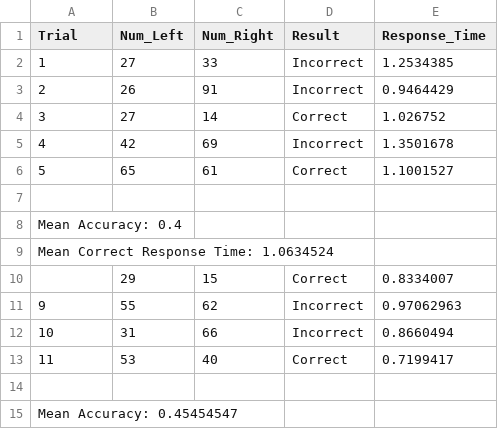
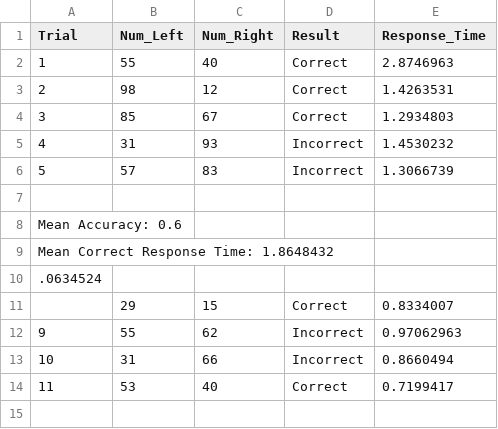
Before and after one commit to altunenes/weber_fechner, a CSV file: participant_1.csv, drawn as a sheet; only a part is shown; the shorter side is filled out with more unchanged rows.

```diff
--- a/participant_1.csv
+++ b/participant_1.csv
@@ -1,10 +1,11 @@
 Trial,Num_Left,Num_Right,Result,Response_Time
-1,27,33,Incorrect,1.2534385
-2,26,91,Incorrect,0.9464429
-3,27,14,Correct,1.026752
-4,42,69,Incorrect,1.3501678
-5,65,61,Correct,1.1001527
+1,55,40,Correct,2.8746963
+2,98,12,Correct,1.4263531
+3,85,67,Correct,1.2934803
+4,31,93,Incorrect,1.4530232
+5,57,83,Incorrect,1.3066739
 
-Mean Accuracy: 0.4
-Mean Correct Response Time: 1.0634524
+Mean Accuracy: 0.6
+Mean Correct Response Time: 1.8648432
+.0634524
 ,29,15,Correct,0.8334007
```
Also changed, not shown: 3 other files.
